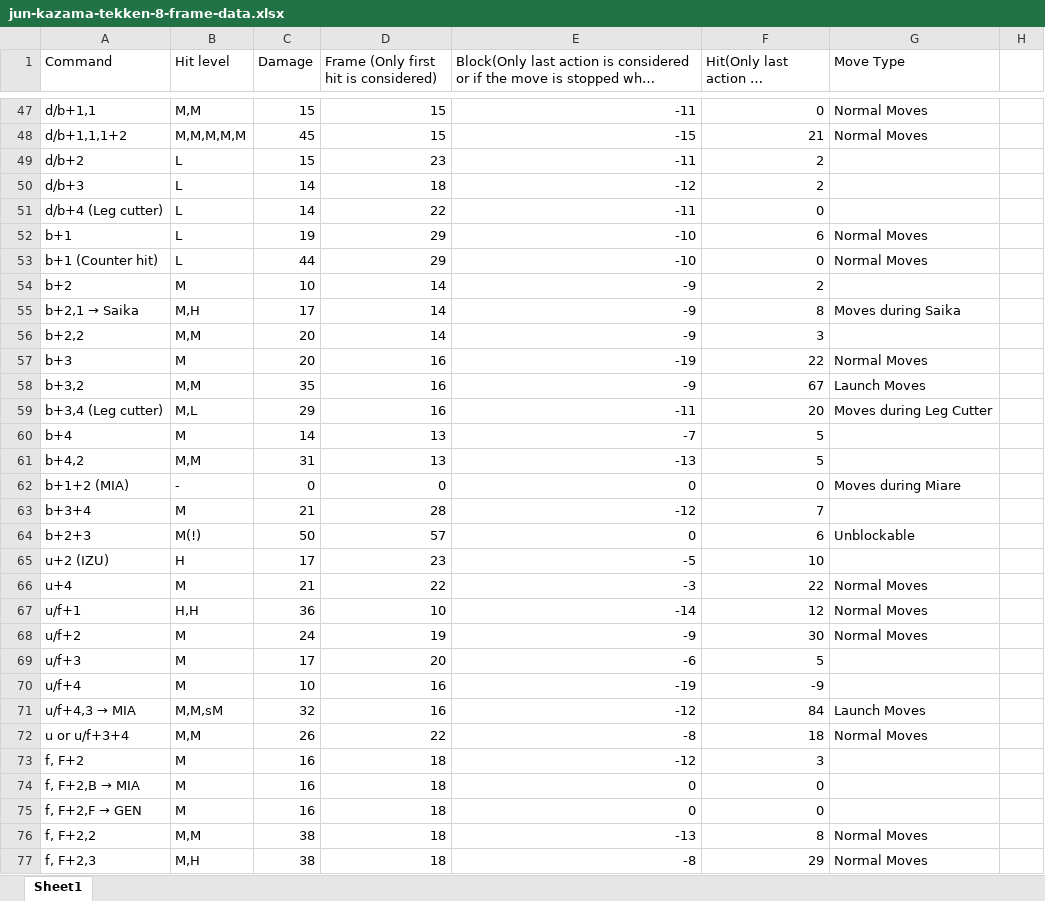
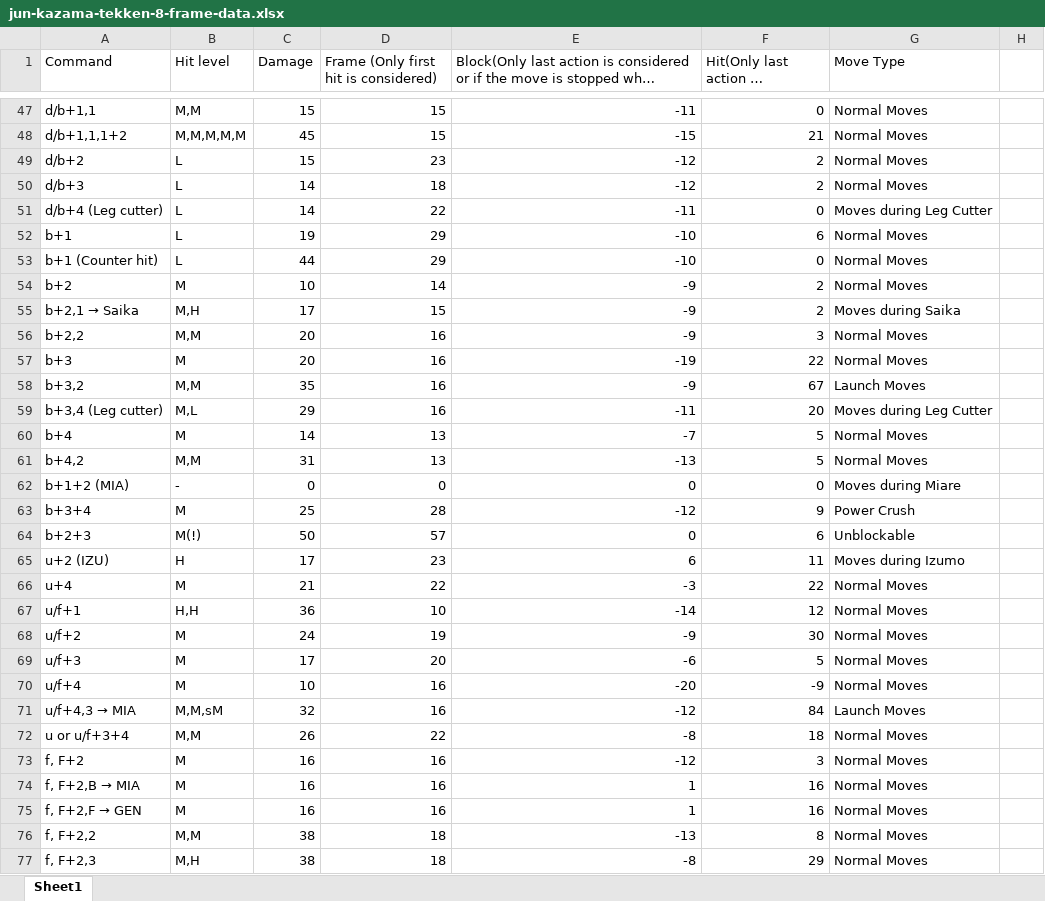
Before and after one commit to sakan811/Tekken-8-Jun-Kazama-Data-Analysis-Showcase, an Excel workbook: jun_kazama_data/jun-kazama-tekken-8-frame-data.xlsx, sheet Sheet1, drawn as a sheet; only a part is shown, gaps mark what is left out; long unchanged cells end in …; values as stored, in another font and other column widths than the file's, no cell formats; the diff covers the shown part only; the diff names each change by its address in the sheet, - before the commit and + after, or states it on an @@ line.

```diff
--- a/jun_kazama_data/jun-kazama-tekken-8-frame-data.xlsx (sheet Sheet1)
+++ b/jun_kazama_data/jun-kazama-tekken-8-frame-data.xlsx (sheet Sheet1)
-E49: -11
+E49: -12
-G49:G50 (Move Type): (empty)
+G49:G50 (Move Type): Normal Moves
-G51 (Move Type): (empty)
+G51 (Move Type): Moves during Leg Cutter
-G54 (Move Type): (empty)
+G54 (Move Type): Normal Moves
-D55: 14
+D55: 15
-F55: 8
+F55: 2
-D56: 14
+D56: 16
-G56 (Move Type): (empty)
+G56 (Move Type): Normal Moves
-G60:G61 (Move Type): (empty)
+G60:G61 (Move Type): Normal Moves
-C63 (Damage): 21
+C63 (Damage): 25
-F63: 7
+F63: 9
-G63 (Move Type): (empty)
+G63 (Move Type): Power Crush
-E65: -5
+E65: 6
-F65: 10
+F65: 11
-G65 (Move Type): (empty)
+G65 (Move Type): Moves during Izumo
-G69:G70 (Move Type): (empty)
+G69:G70 (Move Type): Normal Moves
-E70: -19
+E70: -20
-D73:D75: 18
+D73:D75: 16
-G73:G75 (Move Type): (empty)
+G73:G75 (Move Type): Normal Moves
-E74:E75: 0
+E74:E75: 1
-F74:F75: 0
+F74:F75: 16
```
Also changed, not shown: 1 added row and 60 edited cells elsewhere in this sheet, cell formats, 13 other files.
